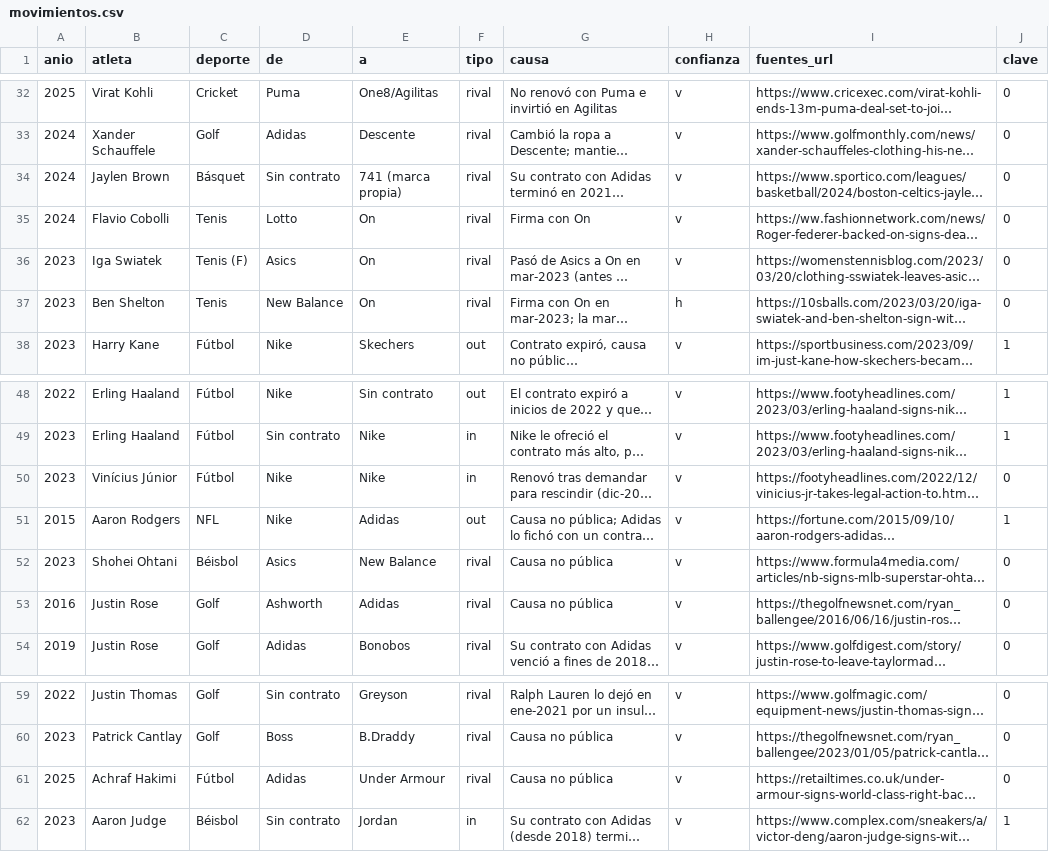
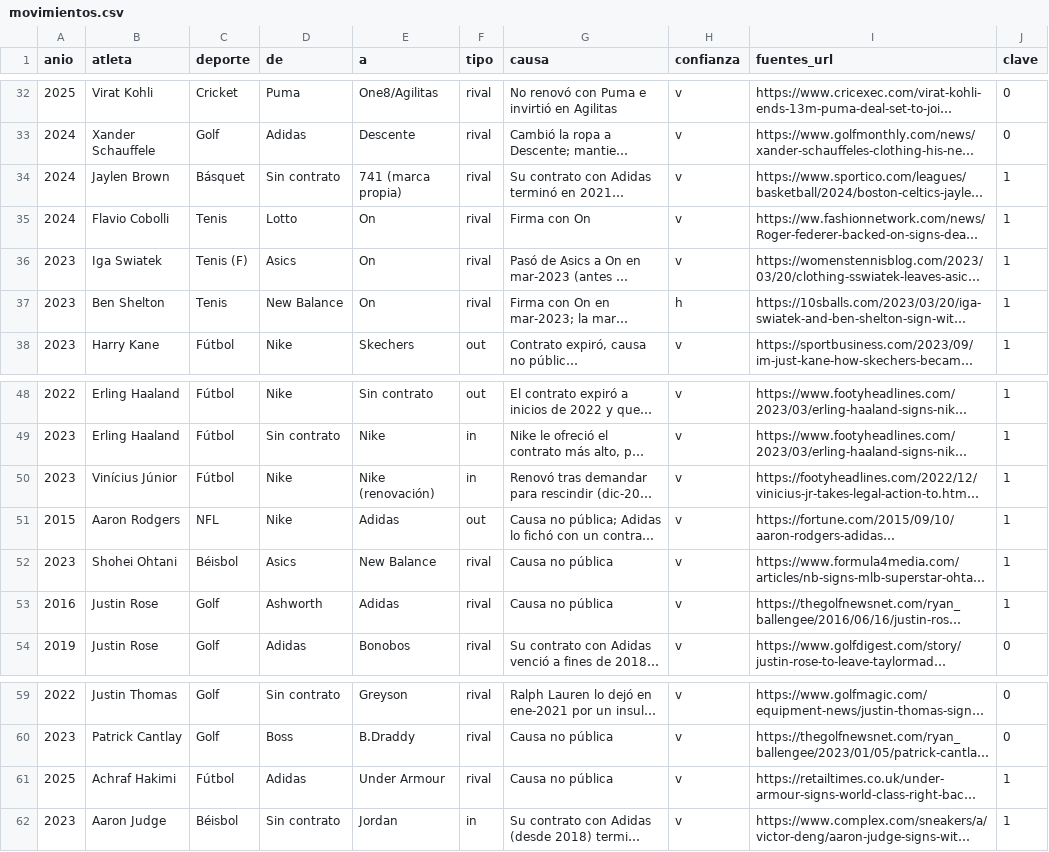
Before and after one commit to charlieeai/fiscalai, a CSV file: nike-atletas/data/movimientos.csv, drawn as a sheet; only a part is shown, gaps mark what is left out; long unchanged cells end in …; the diff covers the shown part only; the diff names each change by its address in the sheet, - before the commit and + after, or states it on an @@ line.

```diff
--- a/nike-atletas/data/movimientos.csv
+++ b/nike-atletas/data/movimientos.csv
-J34:J37 (clave): 0
+J34:J37 (clave): 1
-E50 (a): Nike
+E50 (a): Nike (renovación)
-J50 (clave): 0
+J50 (clave): 1
-J52:J53 (clave): 0
+J52:J53 (clave): 1
-J61 (clave): 0
+J61 (clave): 1
```
Also changed, not shown: 10 added rows and 8 edited cells elsewhere in this file, nike-atletas/data/marcas.csv, 6 other files.
